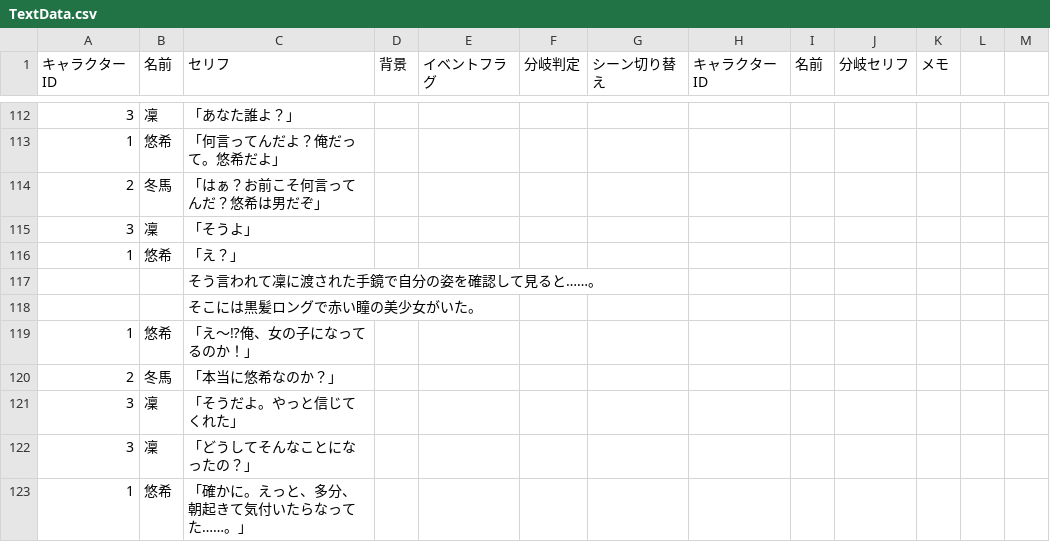
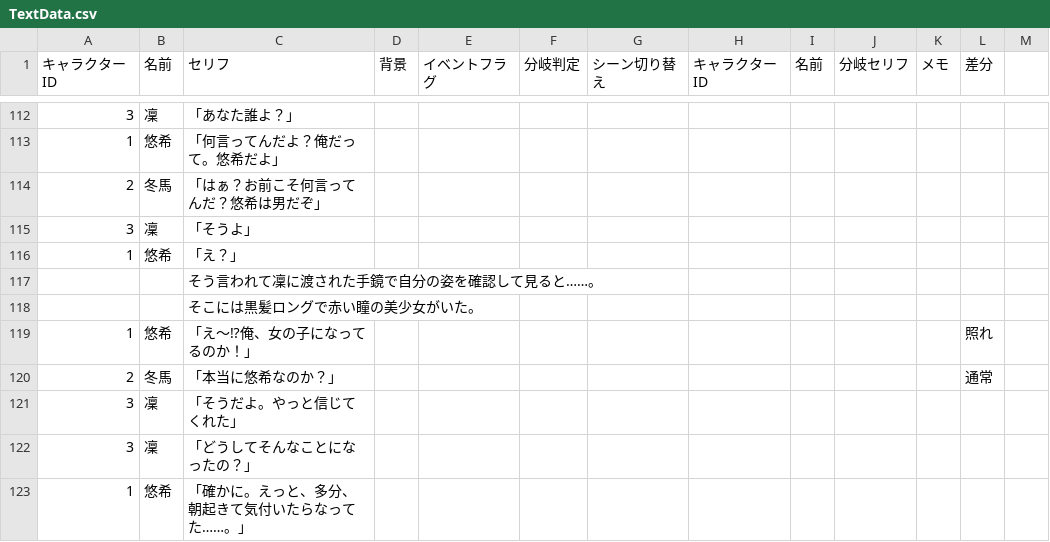
Before and after one commit to kanaya0730/sinarioGame, a CSV file: Assets/Resources/TextData.csv, drawn as a sheet; only a part is shown, gaps mark what is left out; the diff covers the shown part only.

```diff
--- a/Assets/Resources/TextData.csv
+++ b/Assets/Resources/TextData.csv
@@ -1 +1 @@
-キャラクターID,名前,セリフ,背景,イベントフラグ,分岐判定,シーン切り替え,キャラクターID,名前,分岐セリフ,メモ
+キャラクターID,名前,セリフ,背景,イベントフラグ,分岐判定,シーン切り替え,キャラクターID,名前,分岐セリフ,メモ,差分,
@@ -119,2 +119,2 @@
-1,悠希,「え～⁉俺、女の子になってるのか！」,,,,,,,,
-2,冬馬,「本当に悠希なのか？」,,,,,,,,
+1,悠希,「え～⁉俺、女の子になってるのか！」,,,,,,,,,照れ,
+2,冬馬,「本当に悠希なのか？」,,,,,,,,,通常,
```
Also changed, not shown: 1 added row, 1 removed row and 54 edited cells elsewhere in this file, Assets/Resources/PrologueData.csv, 19 other files.
